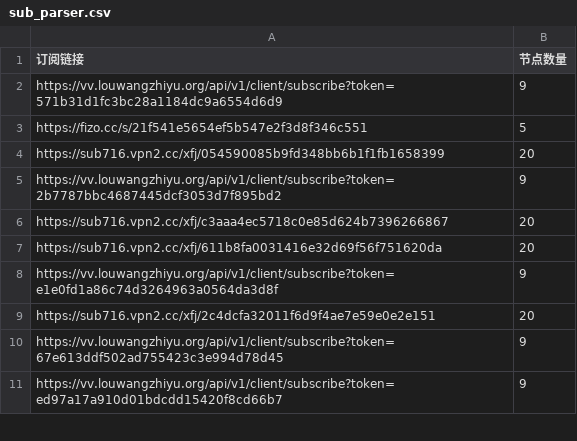
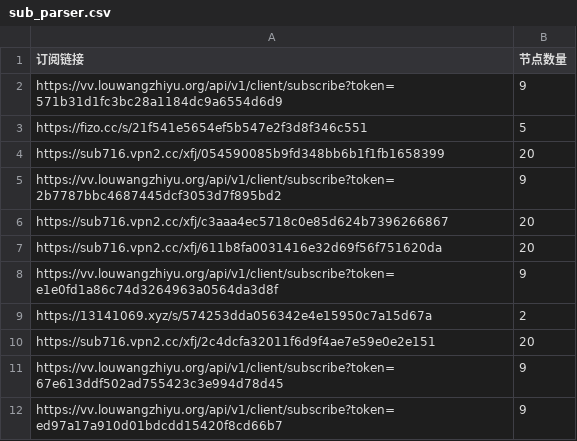
Before and after one commit to ipenwrt/Sub-Parser, a CSV file: sub_parser.csv, drawn as a sheet; only a part is shown.

```diff
--- a/sub_parser.csv
+++ b/sub_parser.csv
@@ -8,2 +8,3 @@ https://sub716.vpn2.cc/xfj/611b8fa0031416e32d69f56f751620da,20
 https://vv.louwangzhiyu.org/api/v1/client/subscribe?token=e1e0fd1a86c74d3264963a0564da3d8f,9
+https://13141069.xyz/s/574253dda056342e4e15950c7a15d67a,2
 https://sub716.vpn2.cc/xfj/2c4dcfa32011f6d9f4ae7e59e0e2e151,20
```
Also changed, not shown: 3 other files.
